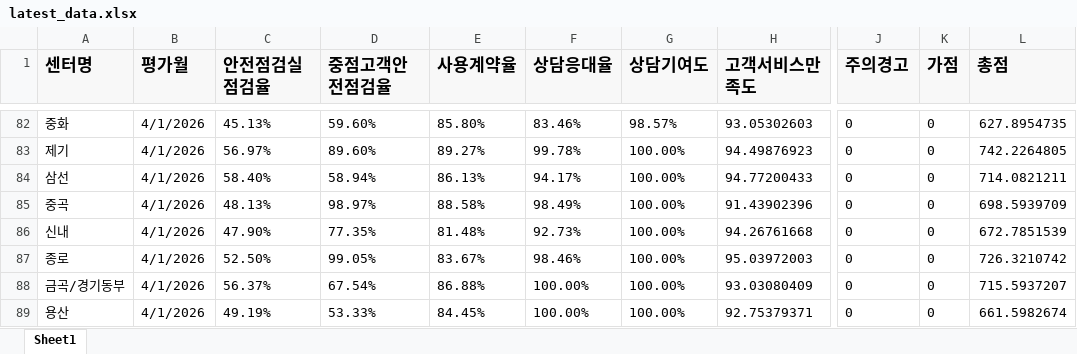
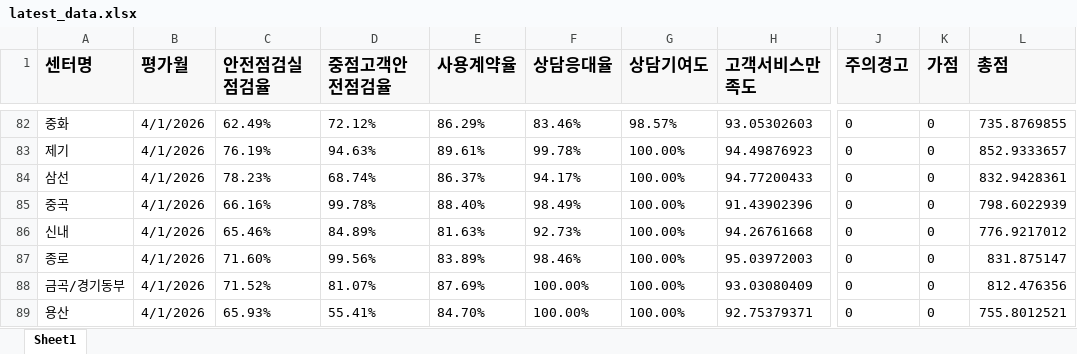
Before and after one commit to lemon6243/customer-center-dashboard, an Excel workbook: data/latest_data.xlsx, sheet Sheet1, drawn as a sheet; only a part is shown, gaps mark what is left out; values as stored, in another font and other column widths than the file's, no borders; the diff covers the shown part only; the diff names each change by its address in the sheet, - before the commit and + after, or states it on an @@ line.

```diff
--- a/data/latest_data.xlsx (sheet Sheet1)
+++ b/data/latest_data.xlsx (sheet Sheet1)
-C82 (안전점검실점검율): 45.13%
+C82 (안전점검실점검율): 62.49%
-D82 (중점고객안전점검율): 59.60%
+D82 (중점고객안전점검율): 72.12%
-E82 (사용계약율): 85.80%
+E82 (사용계약율): 86.29%
-L82 (총점): 627.8954735
+L82 (총점): 735.8769855
-C83 (안전점검실점검율): 56.97%
+C83 (안전점검실점검율): 76.19%
-D83 (중점고객안전점검율): 89.60%
+D83 (중점고객안전점검율): 94.63%
-E83 (사용계약율): 89.27%
+E83 (사용계약율): 89.61%
-L83 (총점): 742.2264805
+L83 (총점): 852.9333657
-C84 (안전점검실점검율): 58.40%
+C84 (안전점검실점검율): 78.23%
-D84 (중점고객안전점검율): 58.94%
+D84 (중점고객안전점검율): 68.74%
-E84 (사용계약율): 86.13%
+E84 (사용계약율): 86.37%
-L84 (총점): 714.0821211
+L84 (총점): 832.9428361
-C85 (안전점검실점검율): 48.13%
+C85 (안전점검실점검율): 66.16%
-D85 (중점고객안전점검율): 98.97%
+D85 (중점고객안전점검율): 99.78%
-E85 (사용계약율): 88.58%
+E85 (사용계약율): 88.40%
-L85 (총점): 698.5939709
+L85 (총점): 798.6022939
-C86 (안전점검실점검율): 47.90%
+C86 (안전점검실점검율): 65.46%
-D86 (중점고객안전점검율): 77.35%
+D86 (중점고객안전점검율): 84.89%
-E86 (사용계약율): 81.48%
+E86 (사용계약율): 81.63%
-L86 (총점): 672.7851539
+L86 (총점): 776.9217012
-C87 (안전점검실점검율): 52.50%
+C87 (안전점검실점검율): 71.60%
-D87 (중점고객안전점검율): 99.05%
+D87 (중점고객안전점검율): 99.56%
-E87 (사용계약율): 83.67%
+E87 (사용계약율): 83.89%
-L87 (총점): 726.3210742
+L87 (총점): 831.875147
-C88 (안전점검실점검율): 56.37%
+C88 (안전점검실점검율): 71.52%
-D88 (중점고객안전점검율): 67.54%
+D88 (중점고객안전점검율): 81.07%
-E88 (사용계약율): 86.88%
+E88 (사용계약율): 87.69%
-L88 (총점): 715.5937207
+L88 (총점): 812.476356
-C89 (안전점검실점검율): 49.19%
+C89 (안전점검실점검율): 65.93%
-D89 (중점고객안전점검율): 53.33%
+D89 (중점고객안전점검율): 55.41%
-E89 (사용계약율): 84.45%
+E89 (사용계약율): 84.70%
-L89 (총점): 661.5982674
+L89 (총점): 755.8012521
```
Also changed, not shown: 60 edited cells elsewhere in this sheet.
